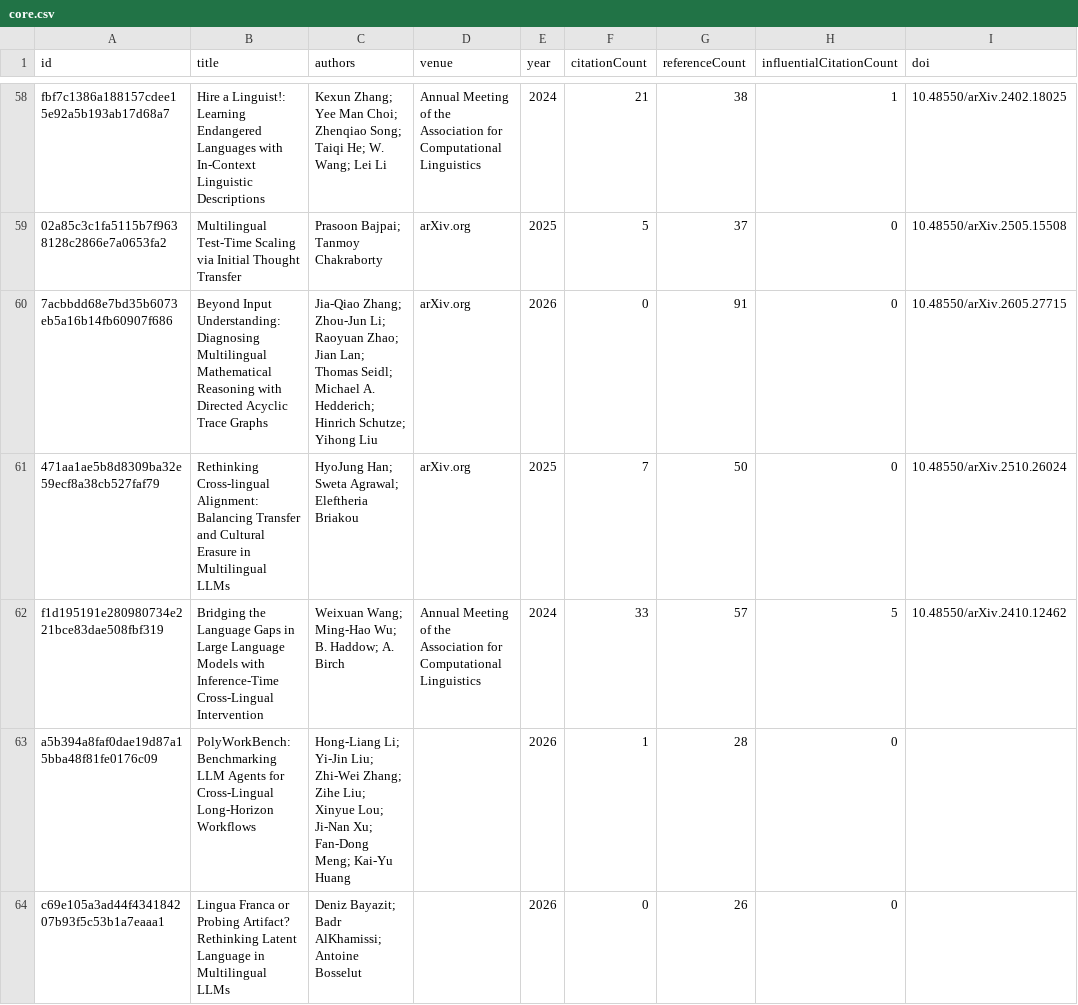
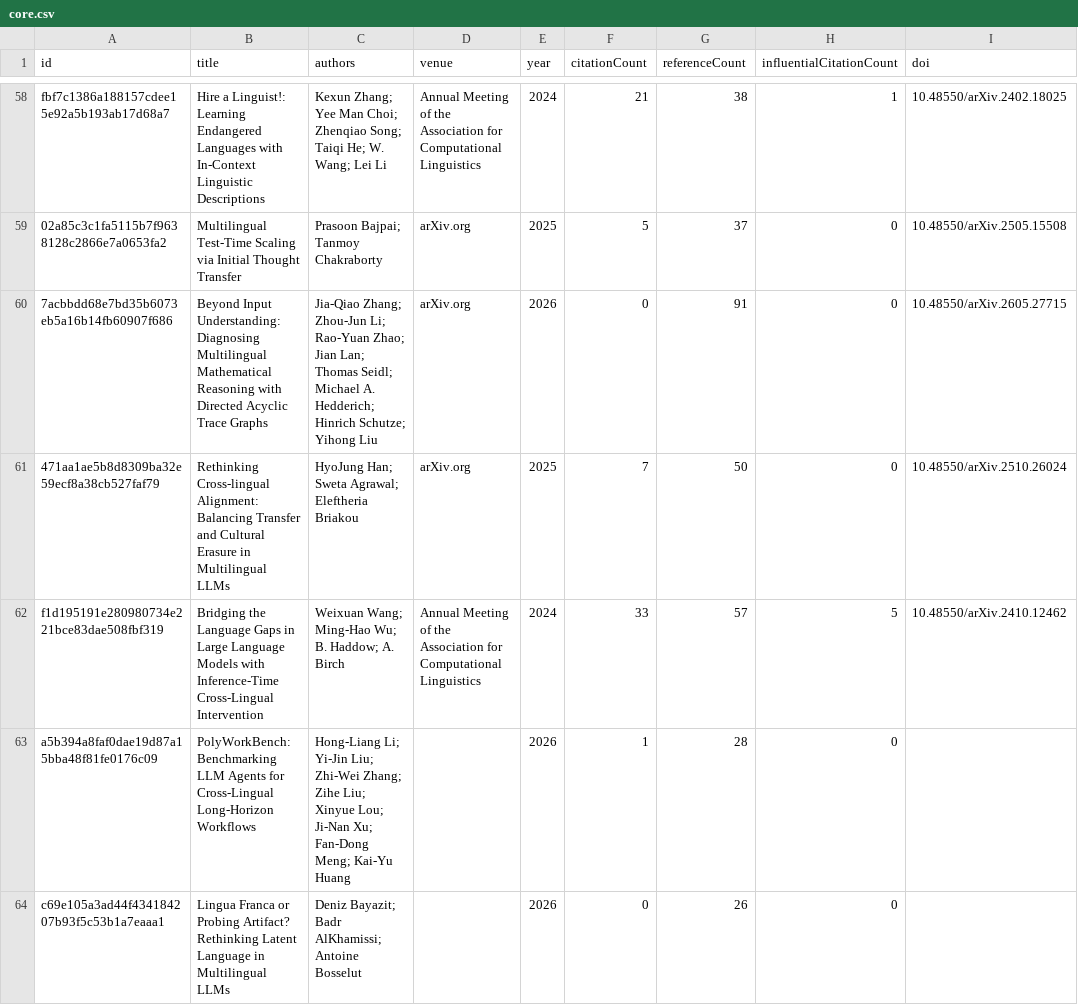
Before and after one commit to avijit-thawani/niyati-literature, a CSV file: data/core.csv, drawn as a sheet; only a part is shown, gaps mark what is left out; the diff covers the shown part only; the diff names each change by its address in the sheet, - before the commit and + after, or states it on an @@ line.

```diff
--- a/data/core.csv
+++ b/data/core.csv
-C60 (authors): …Zhou-Jun Li; Raoyuan Zhao; Jian…
+C60 (authors): …Zhou-Jun Li; Rao-Yuan Zhao; Jian…
```
Also changed, not shown: 9 edited cells elsewhere in this file, 12 other files.
